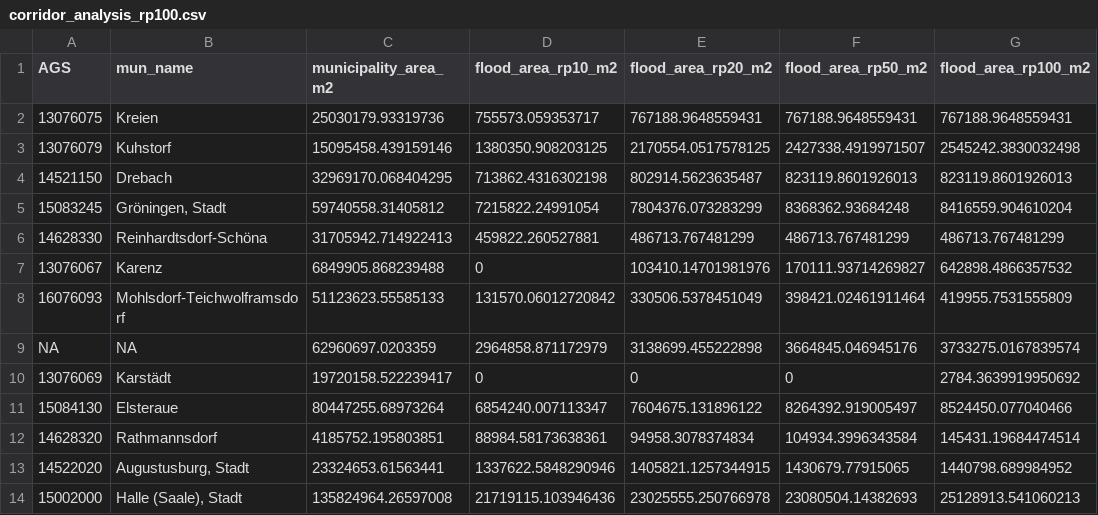
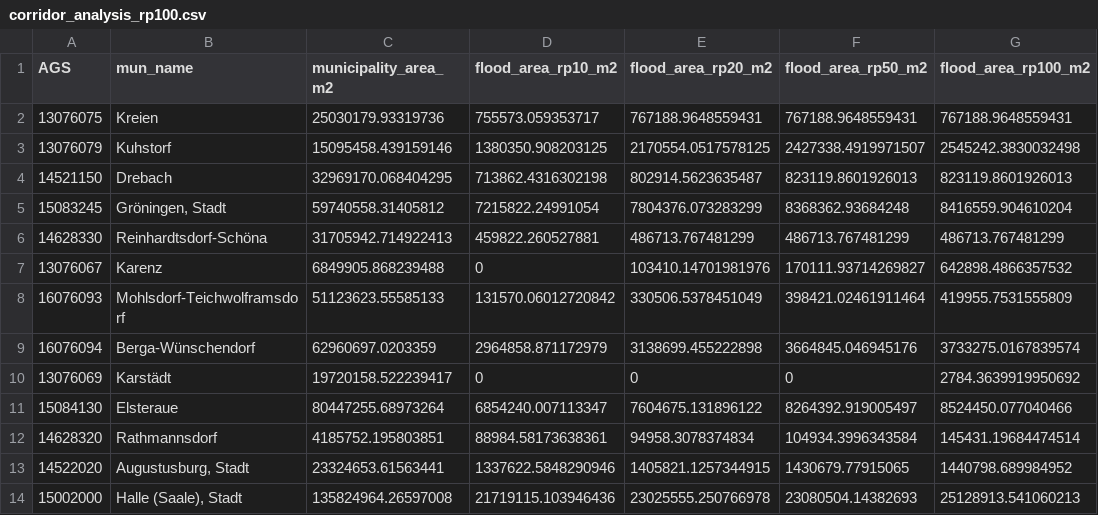
Before and after one commit to CptJean1312/Master-Thesis, a CSV file: ANALYSE_FINAL_CORRIDOR/outputs/tables/corridor_analysis_rp100.csv, drawn as a sheet; only a part is shown; the diff names each change by its address in the sheet, - before the commit and + after, or states it on an @@ line.

Commit message:
Add new result tables and thesis draft audit
- Created CSV files for mean exposure curves by vulnerability quintile, portfolio status by vulnerability quintile, and key summary results.
- Added a comprehensive audit of the thesis draft, detailing current status, fixes made, remaining writing tasks, figure roadmap, and next steps for completion.

```diff
--- a/ANALYSE_FINAL_CORRIDOR/outputs/tables/corridor_analysis_rp100.csv
+++ b/ANALYSE_FINAL_CORRIDOR/outputs/tables/corridor_analysis_rp100.csv
-A9 (AGS): NA
+A9 (AGS): 16076094
-B9 (mun_name): NA
+B9 (mun_name): Berga-Wünschendorf
```
Also changed, not shown: 19 other files.
